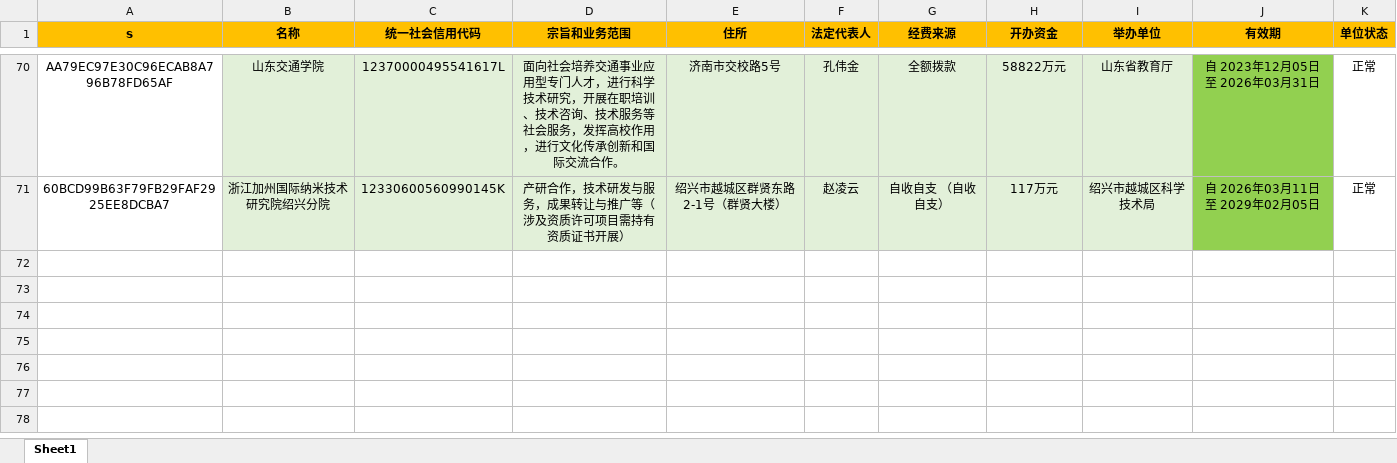
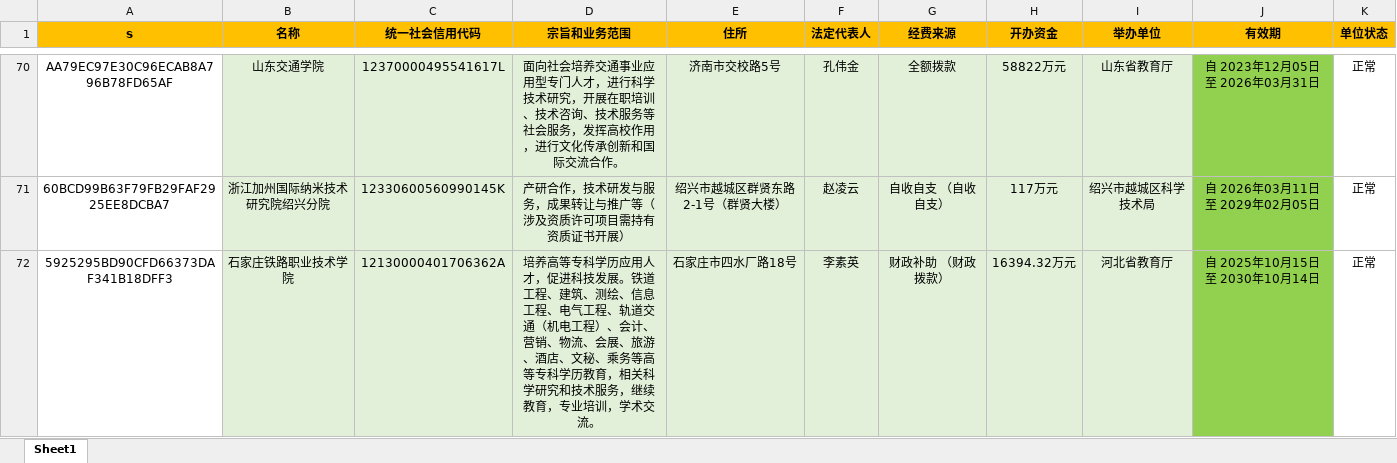
Before and after one commit to search-gjsy-gov/sydwCx, an Excel workbook: data.xlsx, sheet Sheet1, drawn as a sheet; only a part is shown, gaps mark what is left out; values as stored, in another font and other column widths than the file's, no borders; the diff covers the shown part only; the diff names each change by its address in the sheet, - before the commit and + after, or states it on an @@ line.

Commit message:
Add files via upload

```diff
--- a/data.xlsx (sheet Sheet1)
+++ b/data.xlsx (sheet Sheet1)
+row 72: 5925295BD90CFD66373DAF341B18DFF3 | 石家庄铁路职业技术学院 | 12130000401706362A | 培养高等专科学历应用人才，促进科技发展。铁道工程、建筑、测绘、信息工程、电气工程、轨道交通（机电工程）、会计、营销、物流、会展、旅游、酒店、文秘、乘务等高等专科学历教育，相关科学研究和技术服务，继续教育，专业培训，学术交流。 | 石家庄市四水厂路18号 | 李素英 | 财政补助 （财政拨款） | 16394.32万元 | 河北省教育厅 | 自 2025年10月15日 至 2030年10月14日 | 正常
```
Also changed, not shown: 1 added row elsewhere in this sheet.
